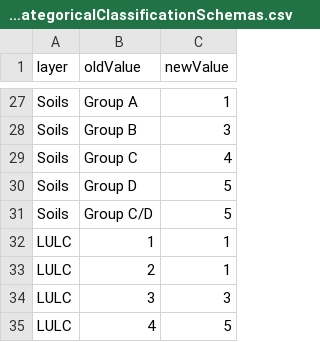
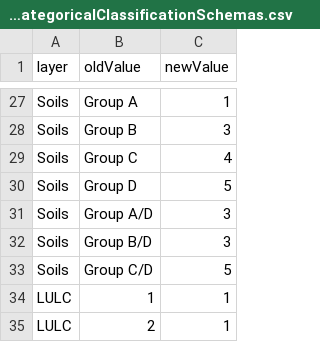
Before and after one commit to travisz09/SanPedro_Flood-MAR, a CSV file: arcpy/Classification_Tables/Flooding_CategoricalClassificationSchemas.csv, drawn as a sheet; only a part is shown, gaps mark what is left out; the shorter side is filled out with more unchanged rows.

Commit message:
Update arcpy dir
Update FloodSuitability.py. Create RechargeSuitability.py. Create FloodMAR.py. Complete San Pedro Flood MAR analysis.

```diff
--- a/arcpy/Classification_Tables/Flooding_CategoricalClassificationSchemas.csv
+++ b/arcpy/Classification_Tables/Flooding_CategoricalClassificationSchemas.csv
@@ -30,2 +30,4 @@ Soils,Group C,4
 Soils,Group D,5
+Soils,Group A/D,3
+Soils,Group B/D,3
 Soils,Group C/D,5
```
Also changed, not shown: 13 other files.
